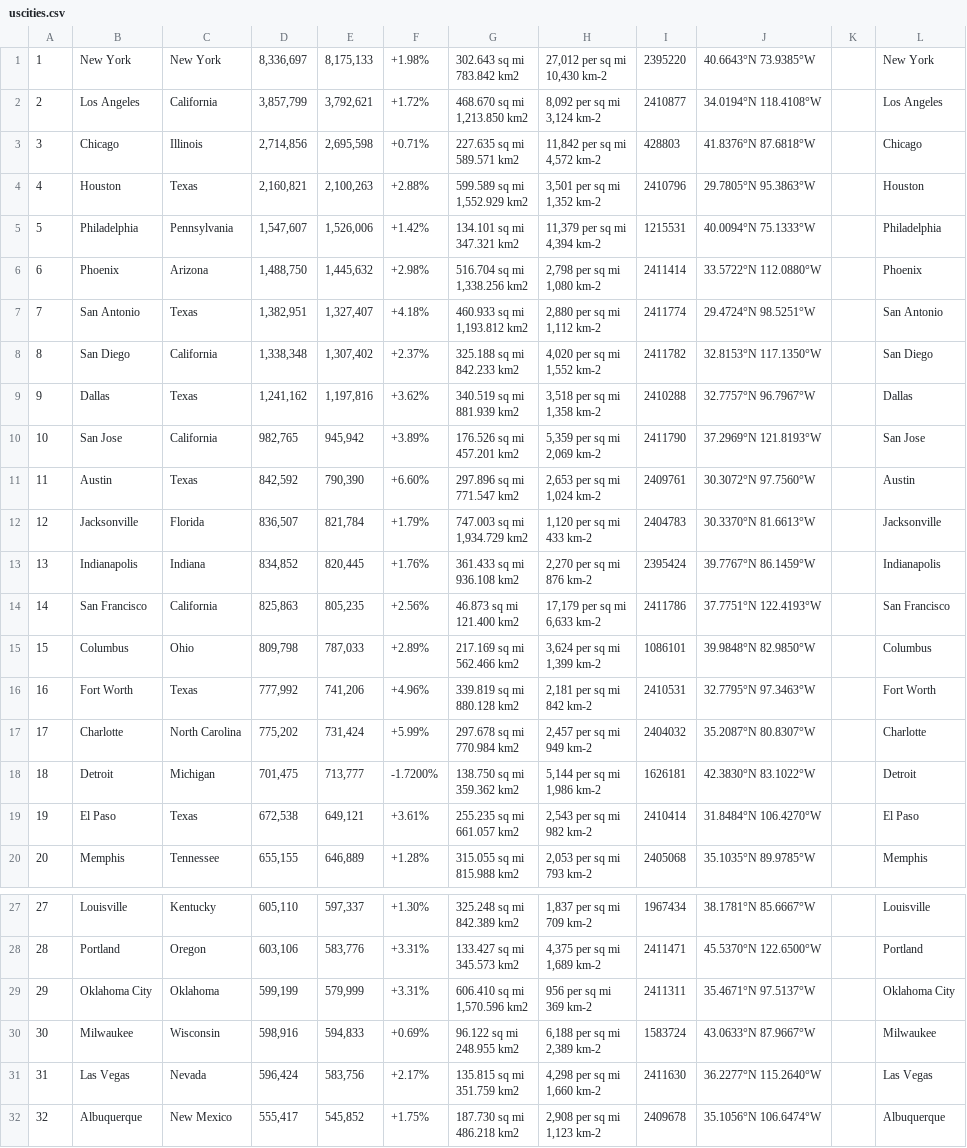
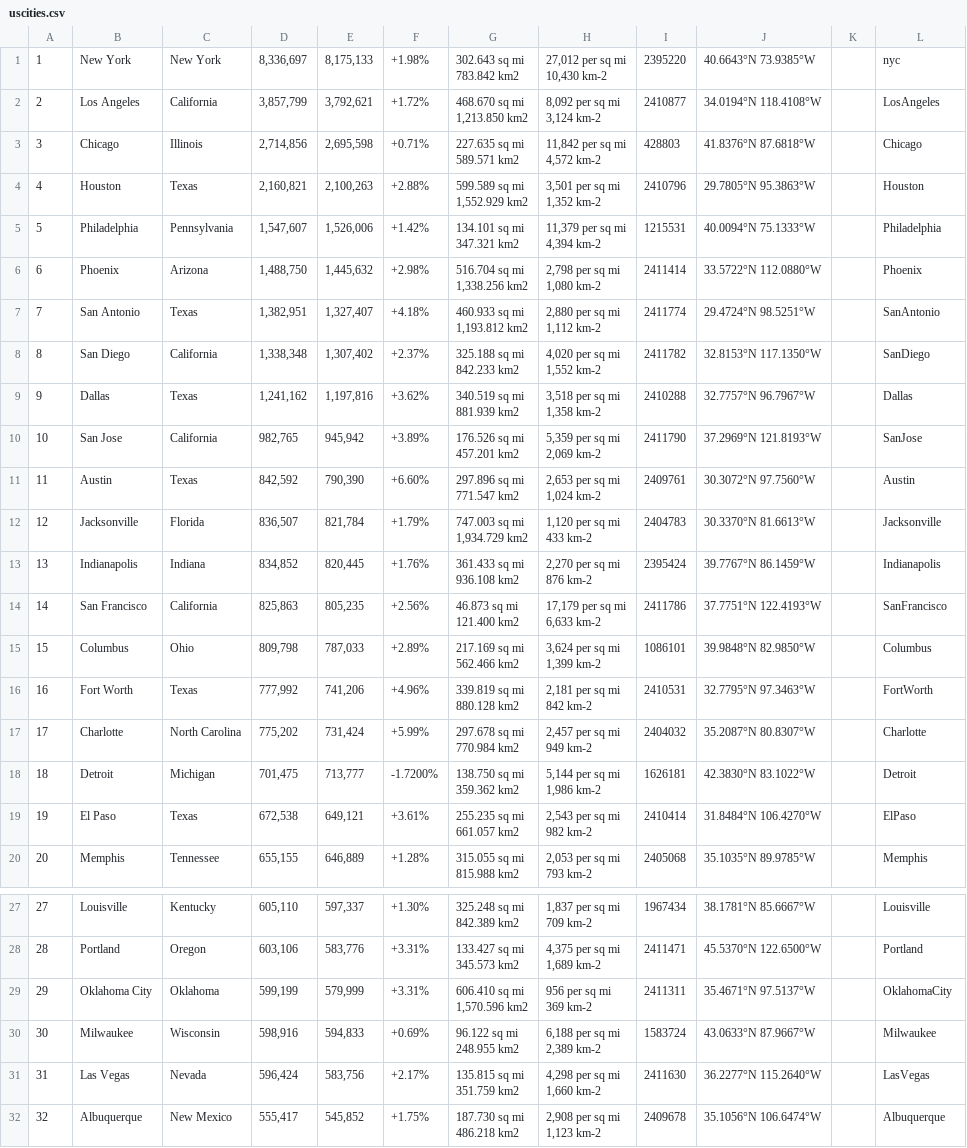
Before and after one commit to JOsacky/subredditLocation, a CSV file: uscities.csv, drawn as a sheet; only a part is shown, gaps mark what is left out.

Commit message:
fixed some city names

```diff
--- a/uscities.csv
+++ b/uscities.csv
@@ -1,7 +1,7 @@
-1,New York,New York,"8,336,697","8,175,133",+1.98%,"302.643 sq mi
-783.842 km2","27,012 per sq mi
-10,430 km-2",2395220,40.6643°N 73.9385°W,,New York
-2,Los Angeles,California,"3,857,799","3,792,621",+1.72%,"468.670 sq mi
-1,213.850 km2","8,092 per sq mi
-3,124 km-2",2410877,34.0194°N 118.4108°W,,Los Angeles
+1,New York,New York,"8,336,697","8,175,133",+1.98%,"302.643 sq mi
+783.842 km2","27,012 per sq mi
+10,430 km-2",2395220,40.6643°N 73.9385°W,,nyc
+2,Los Angeles,California,"3,857,799","3,792,621",+1.72%,"468.670 sq mi
+1,213.850 km2","8,092 per sq mi
+3,124 km-2",2410877,34.0194°N 118.4108°W,,LosAngeles
 3,Chicago,Illinois,"2,714,856","2,695,598",+0.71%,"227.635 sq mi
@@ -18,8 +18,8 @@
 1,080 km-2",2411414,33.5722°N 112.0880°W,,Phoenix
-7,San Antonio,Texas,"1,382,951","1,327,407",+4.18%,"460.933 sq mi
-1,193.812 km2","2,880 per sq mi
-1,112 km-2",2411774,29.4724°N 98.5251°W,,San Antonio
-8,San Diego,California,"1,338,348","1,307,402",+2.37%,"325.188 sq mi
-842.233 km2","4,020 per sq mi
-1,552 km-2",2411782,32.8153°N 117.1350°W,,San Diego
+7,San Antonio,Texas,"1,382,951","1,327,407",+4.18%,"460.933 sq mi
+1,193.812 km2","2,880 per sq mi
+1,112 km-2",2411774,29.4724°N 98.5251°W,,SanAntonio
+8,San Diego,California,"1,338,348","1,307,402",+2.37%,"325.188 sq mi
+842.233 km2","4,020 per sq mi
+1,552 km-2",2411782,32.8153°N 117.1350°W,,SanDiego
 9,Dallas,Texas,"1,241,162","1,197,816",+3.62%,"340.519 sq mi
@@ -27,5 +27,5 @@
 1,358 km-2",2410288,32.7757°N 96.7967°W,,Dallas
-10,San Jose,California,"982,765","945,942",+3.89%,"176.526 sq mi
-457.201 km2","5,359 per sq mi
-2,069 km-2",2411790,37.2969°N 121.8193°W,,San Jose
+10,San Jose,California,"982,765","945,942",+3.89%,"176.526 sq mi
+457.201 km2","5,359 per sq mi
+2,069 km-2",2411790,37.2969°N 121.8193°W,,SanJose
 11,Austin,Texas,"842,592","790,390",+6.60%,"297.896 sq mi
@@ -39,5 +39,5 @@
 876 km-2",2395424,39.7767°N 86.1459°W,,Indianapolis
-14,San Francisco,California,"825,863","805,235",+2.56%,"46.873 sq mi
-121.400 km2","17,179 per sq mi
-6,633 km-2",2411786,37.7751°N 122.4193°W,,San Francisco
+14,San Francisco,California,"825,863","805,235",+2.56%,"46.873 sq mi
+121.400 km2","17,179 per sq mi
+6,633 km-2",2411786,37.7751°N 122.4193°W,,SanFrancisco
 15,Columbus,Ohio,"809,798","787,033",+2.89%,"217.169 sq mi
@@ -45,5 +45,5 @@
 1,399 km-2",1086101,39.9848°N 82.9850°W,,Columbus
-16,Fort Worth,Texas,"777,992","741,206",+4.96%,"339.819 sq mi
-880.128 km2","2,181 per sq mi
-842 km-2",2410531,32.7795°N 97.3463°W,,Fort Worth
+16,Fort Worth,Texas,"777,992","741,206",+4.96%,"339.819 sq mi
+880.128 km2","2,181 per sq mi
+842 km-2",2410531,32.7795°N 97.3463°W,,FortWorth
 17,Charlotte,North Carolina,"775,202","731,424",+5.99%,"297.678 sq mi
@@ -54,5 +54,5 @@
 1,986 km-2",1626181,42.3830°N 83.1022°W,,Detroit
-19,El Paso,Texas,"672,538","649,121",+3.61%,"255.235 sq mi
-661.057 km2","2,543 per sq mi
-982 km-2",2410414,31.8484°N 106.4270°W,,El Paso
+19,El Paso,Texas,"672,538","649,121",+3.61%,"255.235 sq mi
+661.057 km2","2,543 per sq mi
+982 km-2",2410414,31.8484°N 106.4270°W,,ElPaso
 20,Memphis,Tennessee,"655,155","646,889",+1.28%,"315.055 sq mi
@@ -84,5 +84,5 @@
 1,689 km-2",2411471,45.5370°N 122.6500°W,,Portland
-29,Oklahoma City,Oklahoma,"599,199","579,999",+3.31%,"606.410 sq mi
-1,570.596 km2","956 per sq mi
-369 km-2",2411311,35.4671°N 97.5137°W,,Oklahoma City
+29,Oklahoma City,Oklahoma,"599,199","579,999",+3.31%,"606.410 sq mi
+1,570.596 km2","956 per sq mi
+369 km-2",2411311,35.4671°N 97.5137°W,,OklahomaCity
 30,Milwaukee,Wisconsin,"598,916","594,833",+0.69%,"96.122 sq mi
@@ -90,5 +90,5 @@
 2,389 km-2",1583724,43.0633°N 87.9667°W,,Milwaukee
-31,Las Vegas,Nevada,"596,424","583,756",+2.17%,"135.815 sq mi
-351.759 km2","4,298 per sq mi
-1,660 km-2",2411630,36.2277°N 115.2640°W,,Las Vegas
+31,Las Vegas,Nevada,"596,424","583,756",+2.17%,"135.815 sq mi
+351.759 km2","4,298 per sq mi
+1,660 km-2",2411630,36.2277°N 115.2640°W,,LasVegas
 32,Albuquerque,New Mexico,"555,417","545,852",+1.75%,"187.730 sq mi
```
